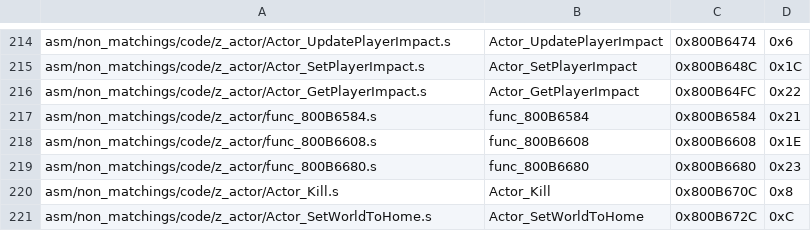
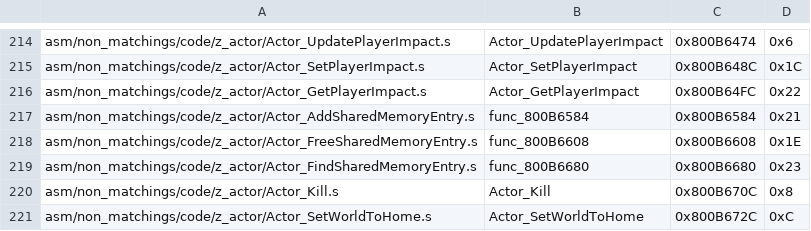
Before and after one commit to zeldaret/mm, a CSV file: tools/sizes/code_functions.csv, drawn as a sheet; only a part is shown, gaps mark what is left out.

Commit message:
Deku Playground Docs (#1318)
* Actor shared memory

* EnGameLupy

* EnLiftNuts

* object_dnt

* PR Suggestions

* Things I missed

* sPad

* Format

* PR comments

```diff
--- a/tools/sizes/code_functions.csv
+++ b/tools/sizes/code_functions.csv
@@ -216,5 +216,5 @@ asm/non_matchings/code/z_actor/Actor_SetPlayerImpact.s,Actor_SetPlayerImpact,0x8
 asm/non_matchings/code/z_actor/Actor_GetPlayerImpact.s,Actor_GetPlayerImpact,0x800B64FC,0x22
-asm/non_matchings/code/z_actor/func_800B6584.s,func_800B6584,0x800B6584,0x21
-asm/non_matchings/code/z_actor/func_800B6608.s,func_800B6608,0x800B6608,0x1E
-asm/non_matchings/code/z_actor/func_800B6680.s,func_800B6680,0x800B6680,0x23
+asm/non_matchings/code/z_actor/Actor_AddSharedMemoryEntry.s,func_800B6584,0x800B6584,0x21
+asm/non_matchings/code/z_actor/Actor_FreeSharedMemoryEntry.s,func_800B6608,0x800B6608,0x1E
+asm/non_matchings/code/z_actor/Actor_FindSharedMemoryEntry.s,func_800B6680,0x800B6680,0x23
 asm/non_matchings/code/z_actor/Actor_Kill.s,Actor_Kill,0x800B670C,0x8
```
Also changed, not shown: 15 other files.
